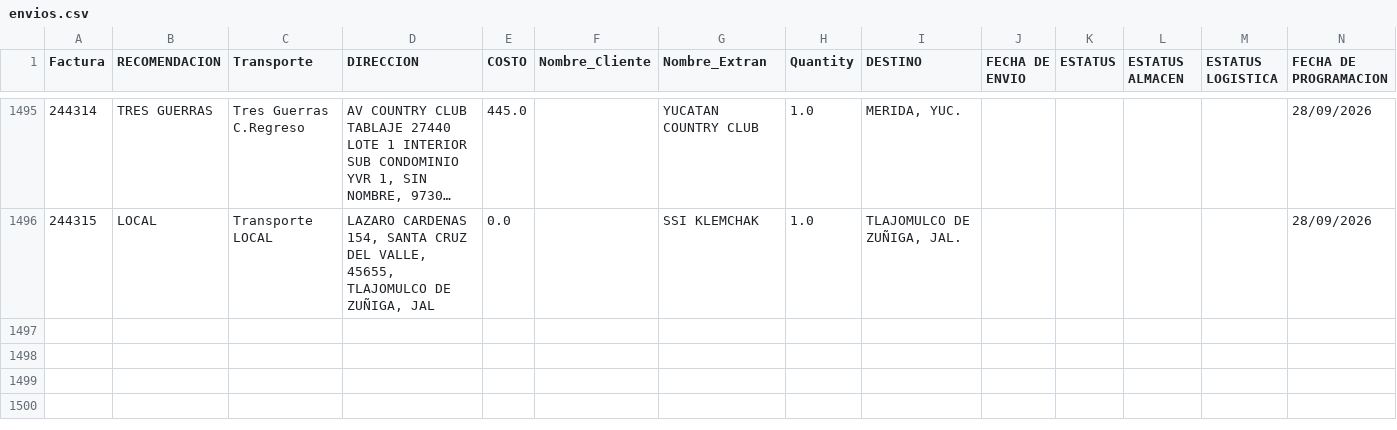
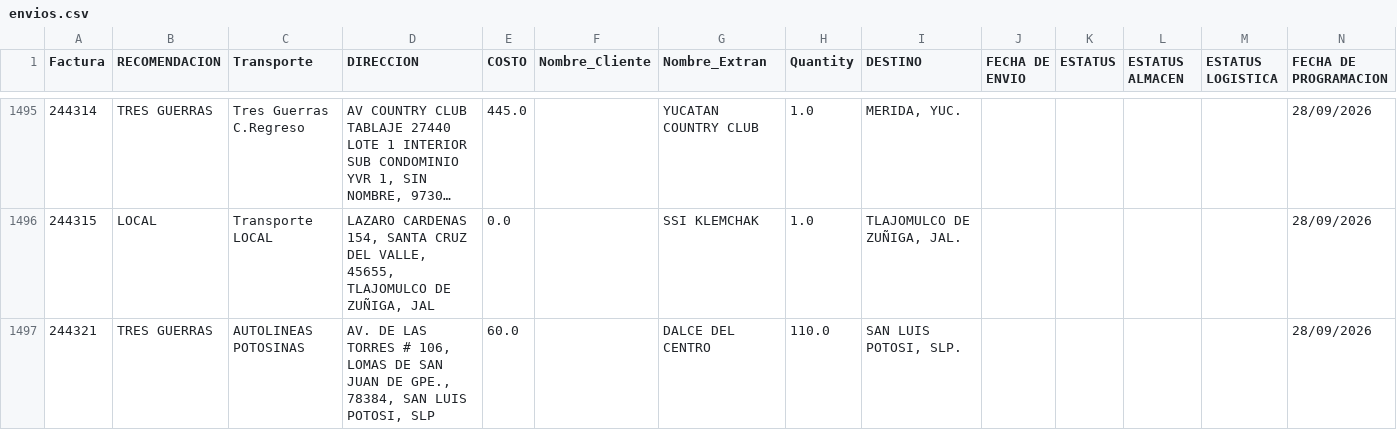
Before and after one commit to RH2026/nexion, a CSV file: envios.csv, drawn as a sheet; only a part is shown, gaps mark what is left out; long unchanged cells end in …; rows hold the shown columns only; the diff names each change by its address in the sheet, - before the commit and + after, or states it on an @@ line.

Commit message:
Actualización automática en envios.csv

```diff
--- a/envios.csv
+++ b/envios.csv
+row 1497: 244321 | TRES GUERRAS | AUTOLINEAS POTOSINAS | AV. DE LAS TORRES # 106, LOMAS DE SAN JUAN DE GPE., 78384, SAN LUIS POTOSI, SLP | 60.0 |  | DALCE DEL CENTRO | 110.0 | SAN LUIS POTOSI, SLP. |  |  |  |  | 28/09/2026
```
